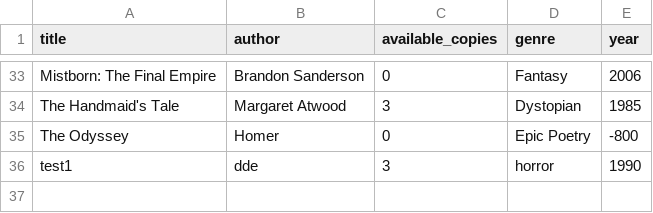
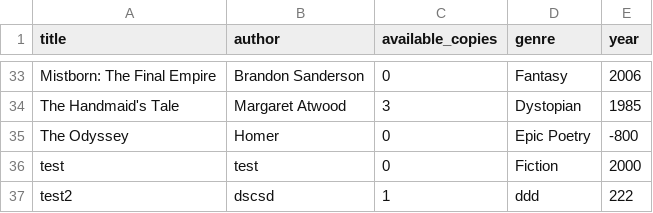
Before and after one commit to davidkitinberg/OOP-EX3, a CSV file: csv_files/available_books.csv, drawn as a sheet; only a part is shown, gaps mark what is left out; removed rows and columns are numbered as before the commit, all else as after; the diff names each change by its address in the sheet, - before the commit and + after, or states it on an @@ line.

```diff
--- a/csv_files/available_books.csv
+++ b/csv_files/available_books.csv
-row 36: test1 | dde | 3 | horror | 1990
+row 36: test | test | 0 | Fiction | 2000
+row 37: test2 | dscsd | 1 | ddd | 222
```
Also changed, not shown: csv_files/books.csv, 7 other files.
